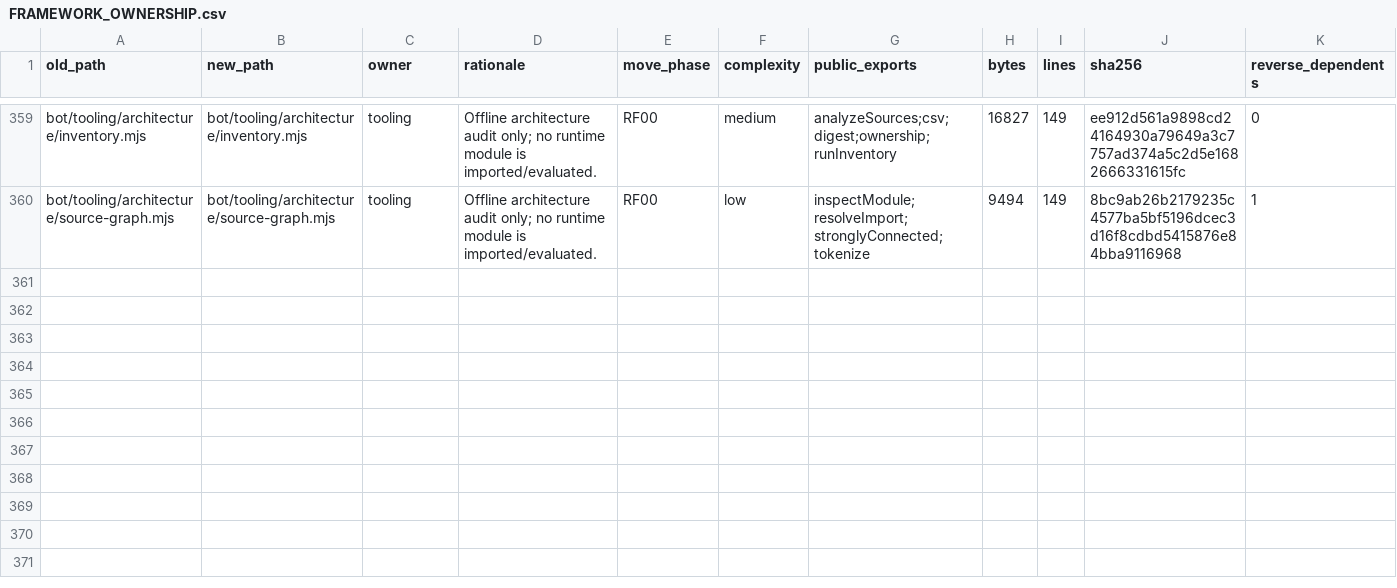
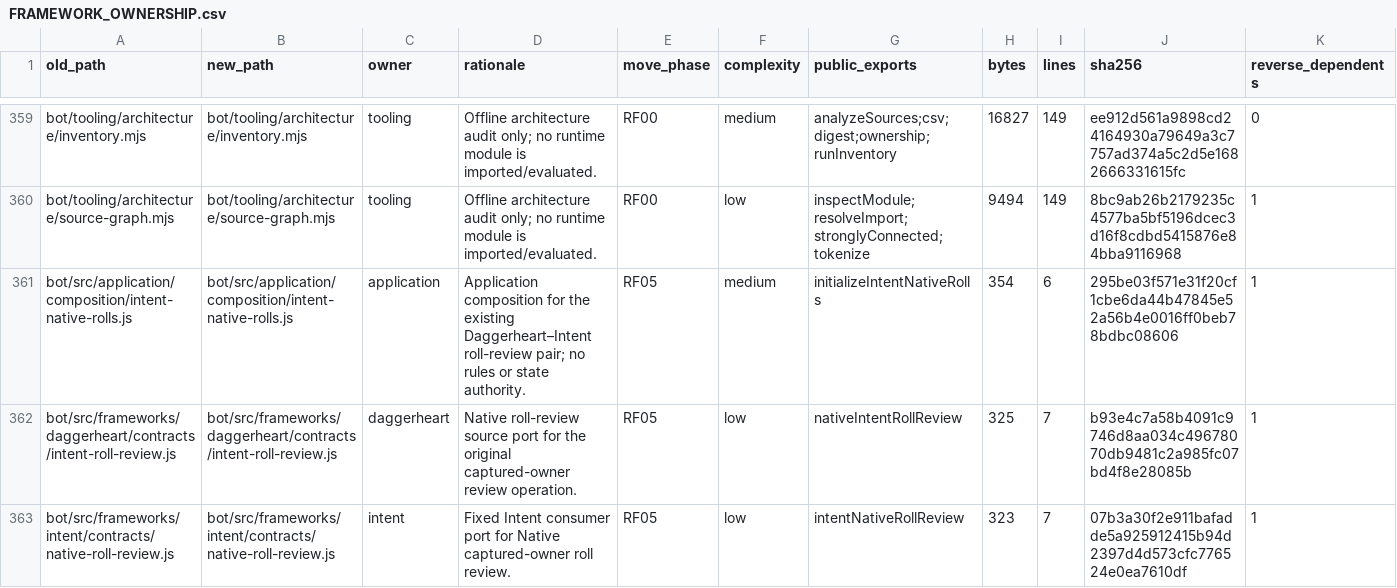
Before and after one commit to KeshireTheChaotic/Veiled_City, a CSV file: docs/Implementation_Plans/Framework_Refactor/FRAMEWORK_OWNERSHIP.csv, drawn as a sheet; only a part is shown, gaps mark what is left out; rows hold the shown columns only; the diff names each change by its address in the sheet, - before the commit and + after, or states it on an @@ line.

Commit message:
RF05 F04 C145 route captured-owner review through pair

```diff
--- a/docs/Implementation_Plans/Framework_Refactor/FRAMEWORK_OWNERSHIP.csv
+++ b/docs/Implementation_Plans/Framework_Refactor/FRAMEWORK_OWNERSHIP.csv
+row 361: bot/src/application/composition/intent-native-rolls.js | bot/src/application/composition/intent-native-rolls.js | application | Application composition for the existing Daggerheart–Intent roll-review pair; no rules or state authority. | RF05 | medium | initializeIntentNativeRolls | 354 | 6 | 295be03f571e31f20cf1cbe6da44b47845e52a56b4e0016ff0beb78bdbc08606 | 1
+row 362: bot/src/frameworks/daggerheart/contracts/intent-roll-review.js | bot/src/frameworks/daggerheart/contracts/intent-roll-review.js | daggerheart | Native roll-review source port for the original captured-owner review operation. | RF05 | low | nativeIntentRollReview | 325 | 7 | b93e4c7a58b4091c9746d8aa034c49678070db9481c2a985fc07bd4f8e28085b | 1
+row 363: bot/src/frameworks/intent/contracts/native-roll-review.js | bot/src/frameworks/intent/contracts/native-roll-review.js | intent | Fixed Intent consumer port for Native captured-owner roll review. | RF05 | low | intentNativeRollReview | 323 | 7 | 07b3a30f2e911bafadde5a925912415b94d2397d4d573cfc776524e0ea7610df | 1
```
Also changed, not shown: docs/Implementation_Plans/Framework_Refactor/SOURCE_RELOCATION_CROSSWALK.csv, 16 other files.
